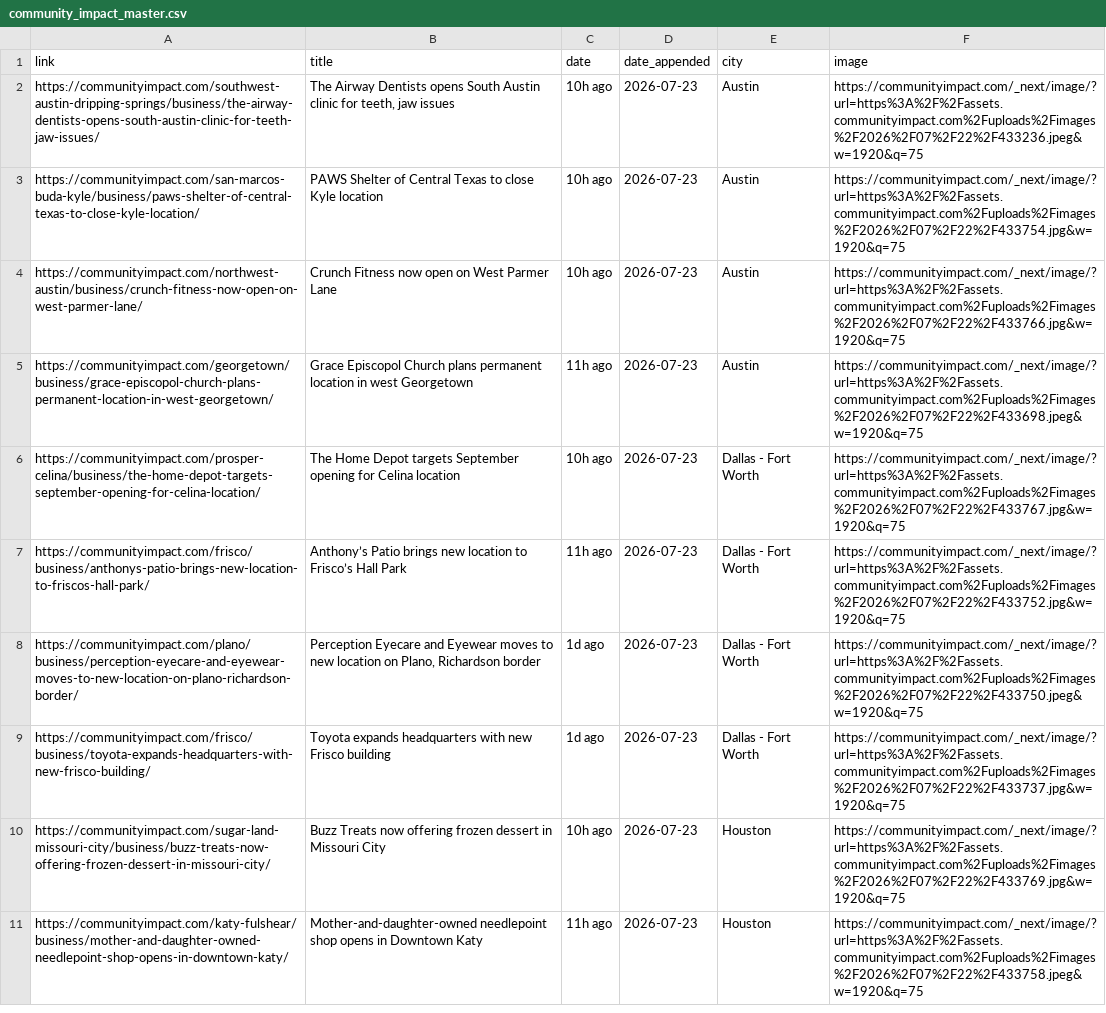
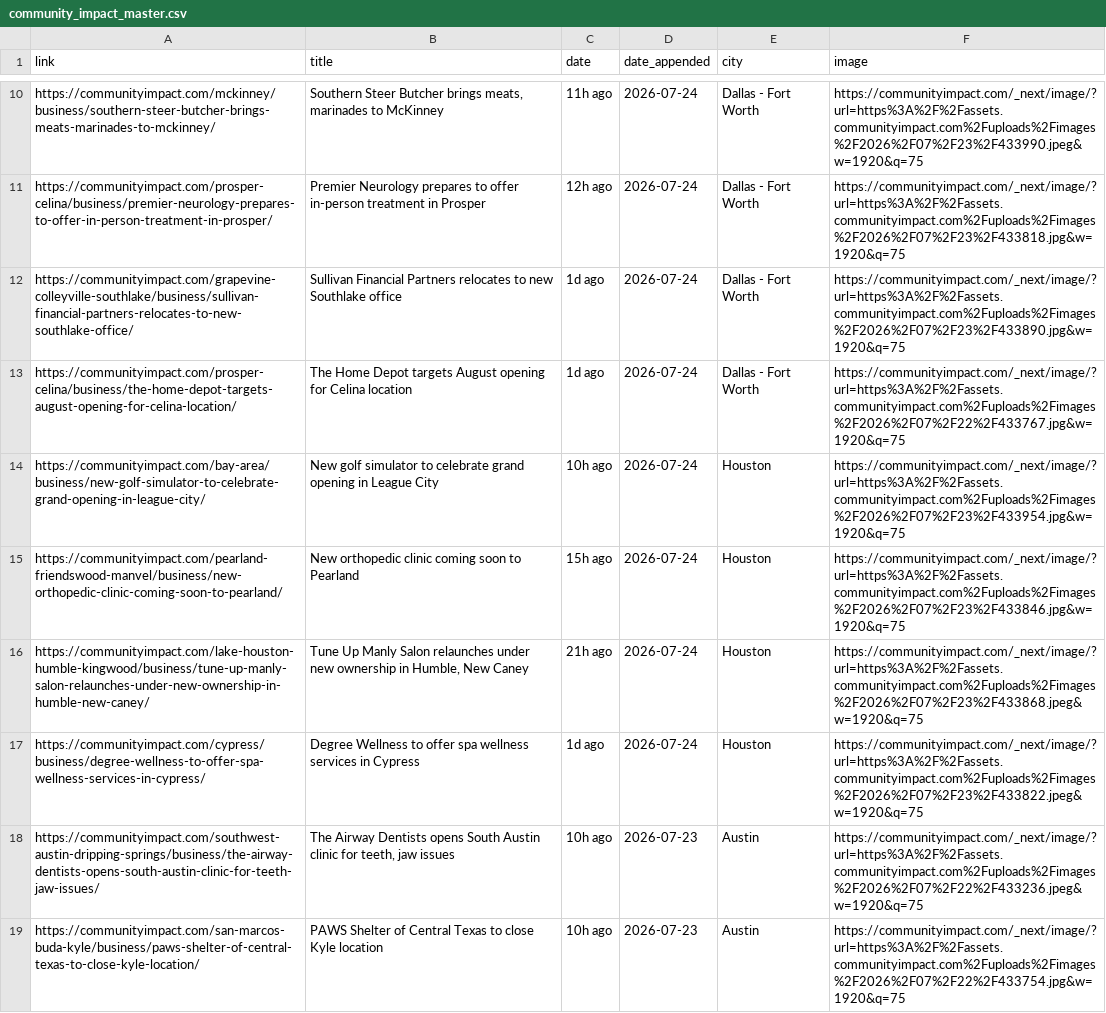
Before and after one commit to suryakantrajput-CP/retail-news-scraper, a CSV file: master_file/community_impact_master.csv, drawn as a sheet; only a part is shown, gaps mark what is left out; the shorter side is filled out with more unchanged rows; the diff covers the shown part only.

```diff
--- a/master_file/community_impact_master.csv
+++ b/master_file/community_impact_master.csv
@@ -2 +10,9 @@ link,title,date,date_appended,city,image
+https://communityimpact.com/mckinney/business/southern-steer-butcher-brings-meats-marinades-to-mckinney/,"Southern Steer Butcher brings meats, marinades to McKinney",11h ago,2026-07-24,Dallas - Fort Worth,https://communityimpact.com/_next/image/?url=https%3A%2F%2Fassets.communityimpact.com%2Fuploads%2Fimages%2F2026%2F07%2F23%2F433990.jpeg&w=1920&q=75
+https://communityimpact.com/prosper-celina/business/premier-neurology-prepares-to-offer-in-person-treatment-in-prosper/,Premier Neurology prepares to offer in-person treatment in Prosper,12h ago,2026-07-24,Dallas - Fort Worth,https://communityimpact.com/_next/image/?url=https%3A%2F%2Fassets.communityimpact.com%2Fuploads%2Fimages%2F2026%2F07%2F23%2F433818.jpg&w=1920&q=75
+https://communityimpact.com/grapevine-colleyville-southlake/business/sullivan-financial-partners-relocates-to-new-southlake-office/,Sullivan Financial Partners relocates to new Southlake office,1d ago,2026-07-24,Dallas - Fort Worth,https://communityimpact.com/_next/image/?url=https%3A%2F%2Fassets.communityimpact.com%2Fuploads%2Fimages%2F2026%2F07%2F23%2F433890.jpg&w=1920&q=75
+https://communityimpact.com/prosper-celina/business/the-home-depot-targets-august-opening-for-celina-location/,The Home Depot targets August opening for Celina location,1d ago,2026-07-24,Dallas - Fort Worth,https://communityimpact.com/_next/image/?url=https%3A%2F%2Fassets.communityimpact.com%2Fuploads%2Fimages%2F2026%2F07%2F22%2F433767.jpg&w=1920&q=75
+https://communityimpact.com/bay-area/business/new-golf-simulator-to-celebrate-grand-opening-in-league-city/,New golf simulator to celebrate grand opening in League City,10h ago,2026-07-24,Houston,https://communityimpact.com/_next/image/?url=https%3A%2F%2Fassets.communityimpact.com%2Fuploads%2Fimages%2F2026%2F07%2F23%2F433954.jpg&w=1920&q=75
+https://communityimpact.com/pearland-friendswood-manvel/business/new-orthopedic-clinic-coming-soon-to-pearland/,New orthopedic clinic coming soon to Pearland,15h ago,2026-07-24,Houston,https://communityimpact.com/_next/image/?url=https%3A%2F%2Fassets.communityimpact.com%2Fuploads%2Fimages%2F2026%2F07%2F23%2F433846.jpg&w=1920&q=75
+https://communityimpact.com/lake-houston-humble-kingwood/business/tune-up-manly-salon-relaunches-under-new-ownership-in-humble-new-caney/,"Tune Up Manly Salon relaunches under new ownership in Humble, New Caney",21h ago,2026-07-24,Houston,https://communityimpact.com/_next/image/?url=https%3A%2F%2Fassets.communityimpact.com%2Fuploads%2Fimages%2F2026%2F07%2F23%2F433868.jpeg&w=1920&q=75
+https://communityimpact.com/cypress/business/degree-wellness-to-offer-spa-wellness-services-in-cypress/,Degree Wellness to offer spa wellness services in Cypress,1d ago,2026-07-24,Houston,https://communityimpact.com/_next/image/?url=https%3A%2F%2Fassets.communityimpact.com%2Fuploads%2Fimages%2F2026%2F07%2F23%2F433822.jpeg&w=1920&q=75
 https://communityimpact.com/southwest-austin-dripping-springs/business/the-airway-dentists-opens-south-austin-clinic-for-teeth-jaw-issues/,"The Airway Dentists opens South Austin clinic for teeth, jaw issues",10h ago,2026-07-23,Austin,https://communityimpact.com/_next/image/?url=https%3A%2F%2Fassets.communityimpact.com%2Fuploads%2Fimages%2F2026%2F07%2F22%2F433236.jpeg&w=1920&q=75
```
Also changed, not shown: 8 added rows elsewhere in this file, 1 other file.
